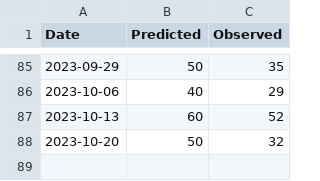
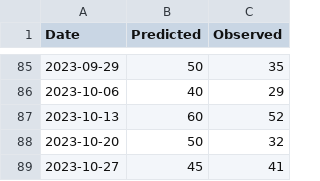
Before and after one commit to spkaluzny/mydata, a CSV file: data/pagliacci_delivery.csv, drawn as a sheet; only a part is shown, gaps mark what is left out; the diff names each change by its address in the sheet, - before the commit and + after, or states it on an @@ line.

Commit message:
Added another observation

```diff
--- a/data/pagliacci_delivery.csv
+++ b/data/pagliacci_delivery.csv
+row 89: 2023-10-27 | 45 | 41
```
